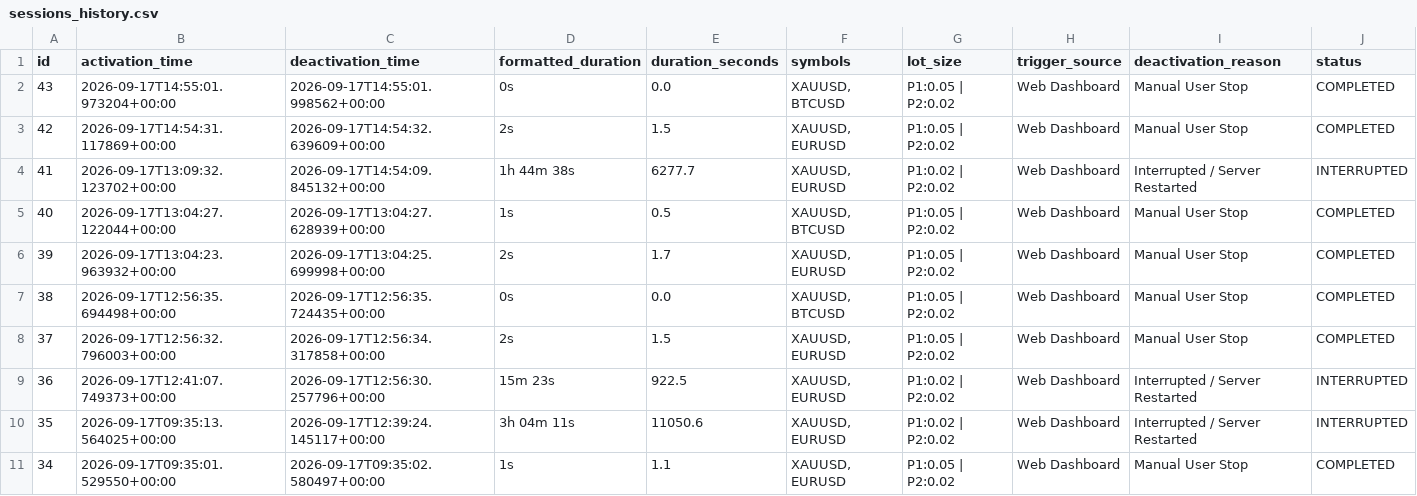
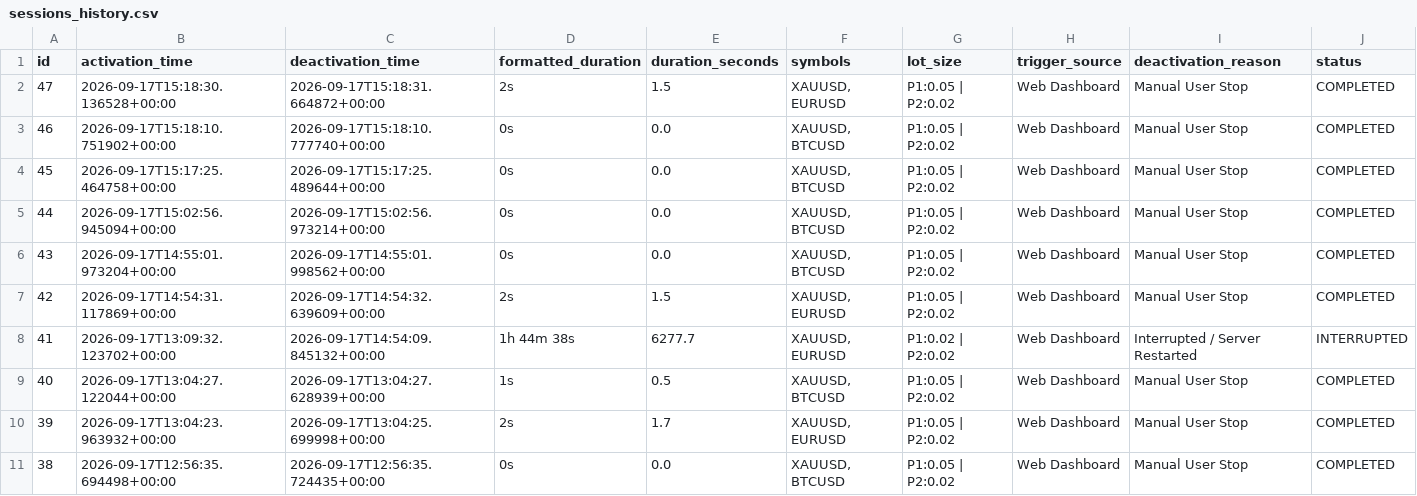
Before and after one commit to anikdey72196-ops/ALGO, a CSV file: sessions_history.csv, drawn as a sheet; only a part is shown; the shorter side is filled out with more unchanged rows.

```diff
--- a/sessions_history.csv
+++ b/sessions_history.csv
@@ -1,2 +1,6 @@
 id,activation_time,deactivation_time,formatted_duration,duration_seconds,symbols,lot_size,trigger_source,deactivation_reason,status
+47,2026-09-17T15:18:30.136528+00:00,2026-09-17T15:18:31.664872+00:00,2s,1.5,"XAUUSD, EURUSD",P1:0.05 | P2:0.02,Web Dashboard,Manual User Stop,COMPLETED
+46,2026-09-17T15:18:10.751902+00:00,2026-09-17T15:18:10.777740+00:00,0s,0.0,"XAUUSD, BTCUSD",P1:0.05 | P2:0.02,Web Dashboard,Manual User Stop,COMPLETED
+45,2026-09-17T15:17:25.464758+00:00,2026-09-17T15:17:25.489644+00:00,0s,0.0,"XAUUSD, BTCUSD",P1:0.05 | P2:0.02,Web Dashboard,Manual User Stop,COMPLETED
+44,2026-09-17T15:02:56.945094+00:00,2026-09-17T15:02:56.973214+00:00,0s,0.0,"XAUUSD, BTCUSD",P1:0.05 | P2:0.02,Web Dashboard,Manual User Stop,COMPLETED
 43,2026-09-17T14:55:01.973204+00:00,2026-09-17T14:55:01.998562+00:00,0s,0.0,"XAUUSD, BTCUSD",P1:0.05 | P2:0.02,Web Dashboard,Manual User Stop,COMPLETED
```
Also changed, not shown: 3 other files.
